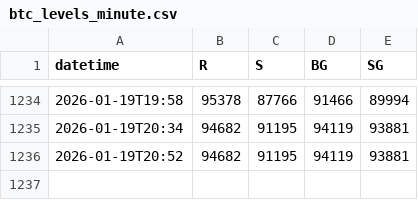
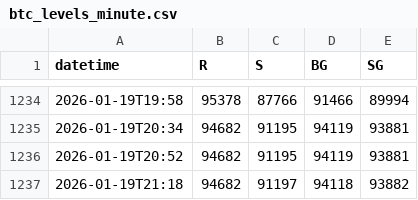
Before and after one commit to mabkkhome-lgtm/deribit-options-data, a CSV file: data/btc_levels_minute.csv, drawn as a sheet; only a part is shown, gaps mark what is left out.

```diff
--- a/data/btc_levels_minute.csv
+++ b/data/btc_levels_minute.csv
@@ -1236 +1236,2 @@ datetime,R,S,BG,SG
 2026-01-19T20:52,94682,91195,94119,93881
+2026-01-19T21:18,94682,91197,94118,93882
```
